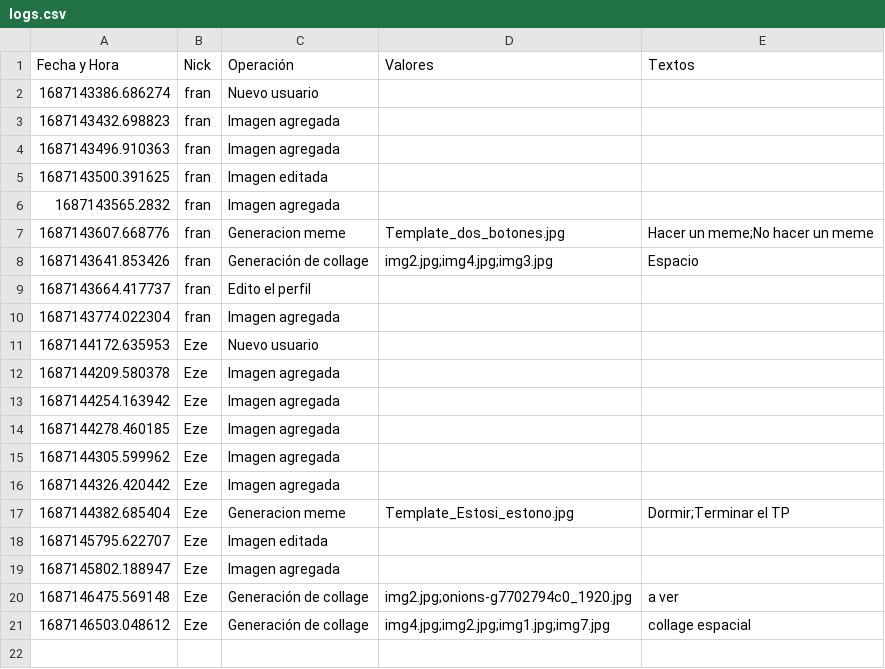
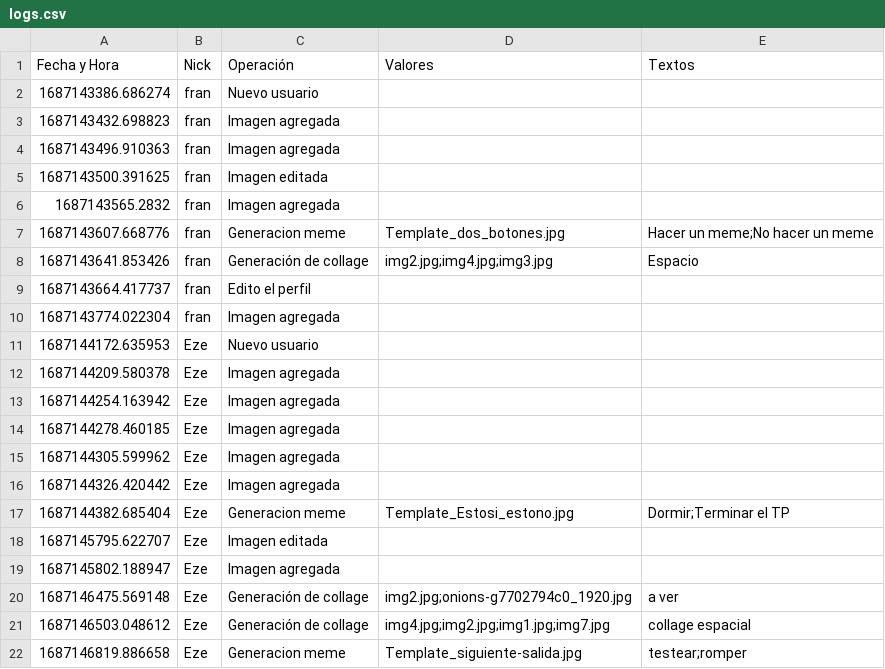
Before and after one commit to mayraPeguinho/unlpImage, a CSV file: logs/logs.csv, drawn as a sheet.

```diff
--- a/logs/logs.csv
+++ b/logs/logs.csv
@@ -21 +21,2 @@ Fecha y Hora,Nick,Operación,Valores,Textos
 1687146503.048612,Eze,Generación de collage,img4.jpg;img2.jpg;img1.jpg;img7.jpg,collage espacial
+1687146819.886658,Eze,Generacion meme,Template_siguiente-salida.jpg,testear;romper
```
Also changed, not shown: 1 other file.
